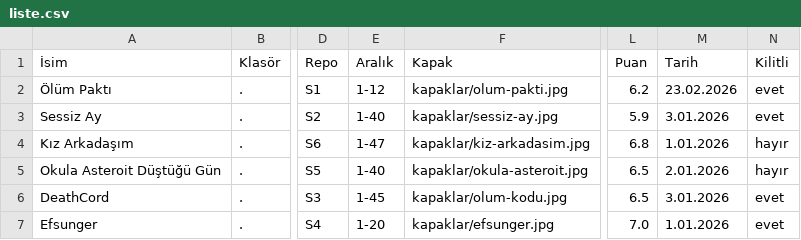
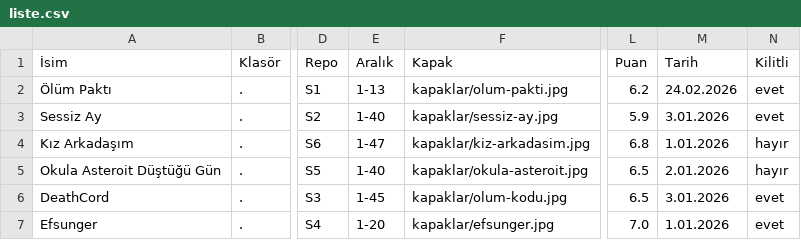
Before and after one commit to zebzetoon/zebzetoon.github.io, a CSV file: liste.csv, drawn as a sheet; only a part is shown, gaps mark what is left out; the diff names each change by its address in the sheet, - before the commit and + after, or states it on an @@ line.

Commit message:
Update liste.csv

```diff
--- a/liste.csv
+++ b/liste.csv
-E2 (Aralık): 1-12
+E2 (Aralık): 1-13
-M2 (Tarih): 23.02.2026
+M2 (Tarih): 24.02.2026
```
